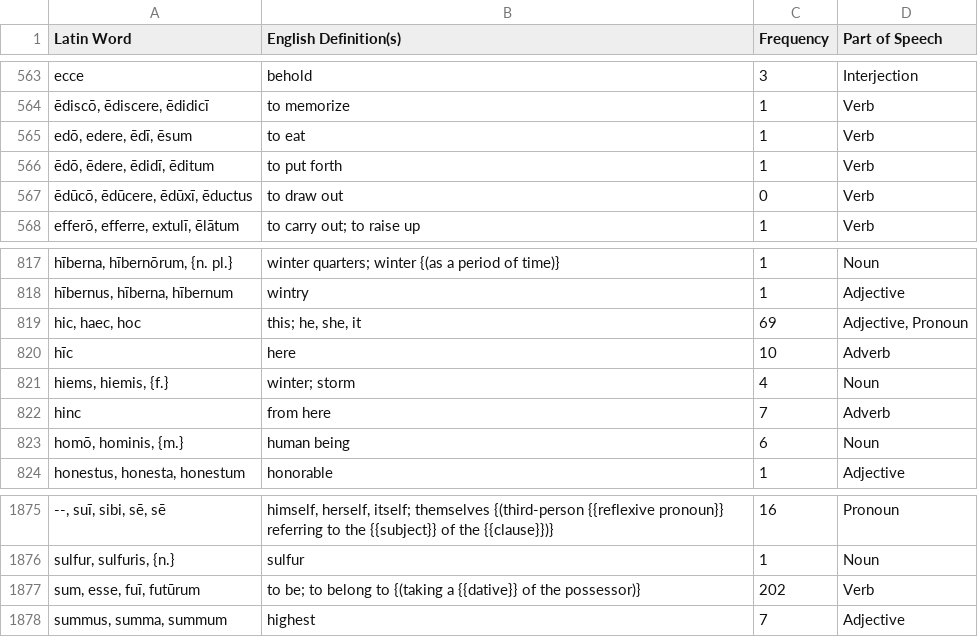
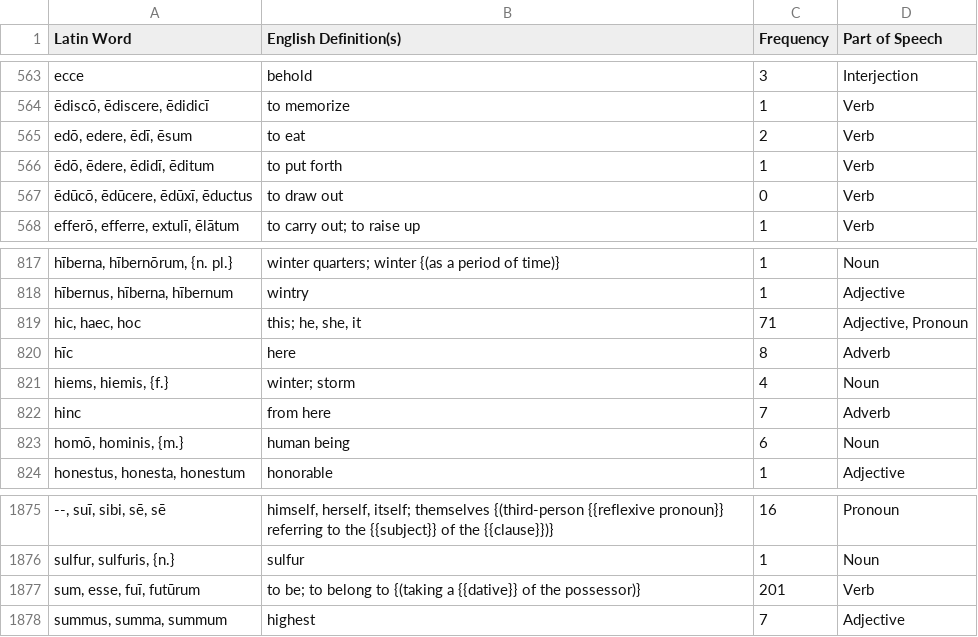
Before and after one commit to samuelshotchkiss-jpg/latindictionary-ece2627, a CSV file: vocabulary.csv, drawn as a sheet; only a part is shown, gaps mark what is left out; the diff names each change by its address in the sheet, - before the commit and + after, or states it on an @@ line.

Commit message:
Regenerate vocabulary.csv + forms.csv from the toolkit (commit 8e5016d7, 2026-08-31)

```diff
--- a/vocabulary.csv
+++ b/vocabulary.csv
-C565 (Frequency): 1
+C565 (Frequency): 2
-C819 (Frequency): 69
+C819 (Frequency): 71
-C820 (Frequency): 10
+C820 (Frequency): 8
-C1877 (Frequency): 202
+C1877 (Frequency): 201
```
